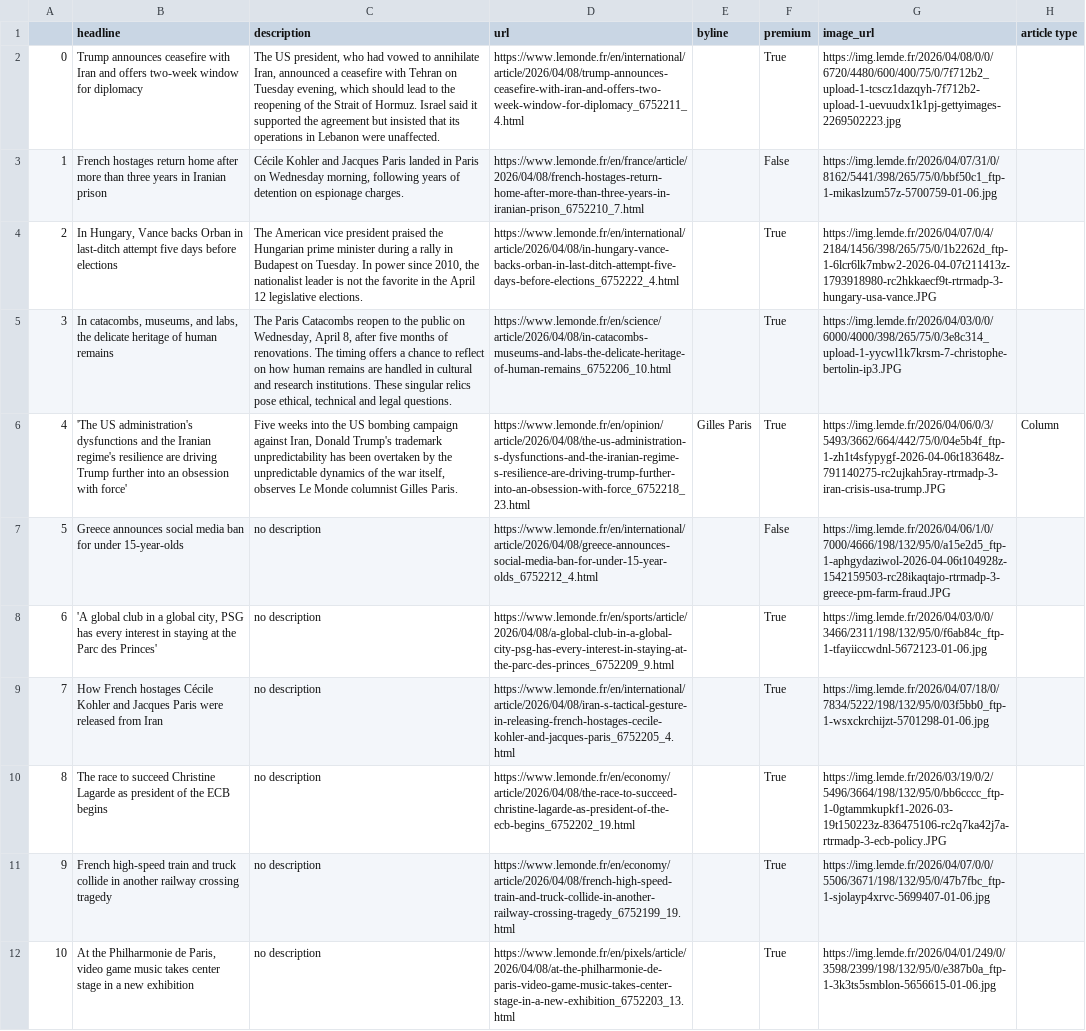
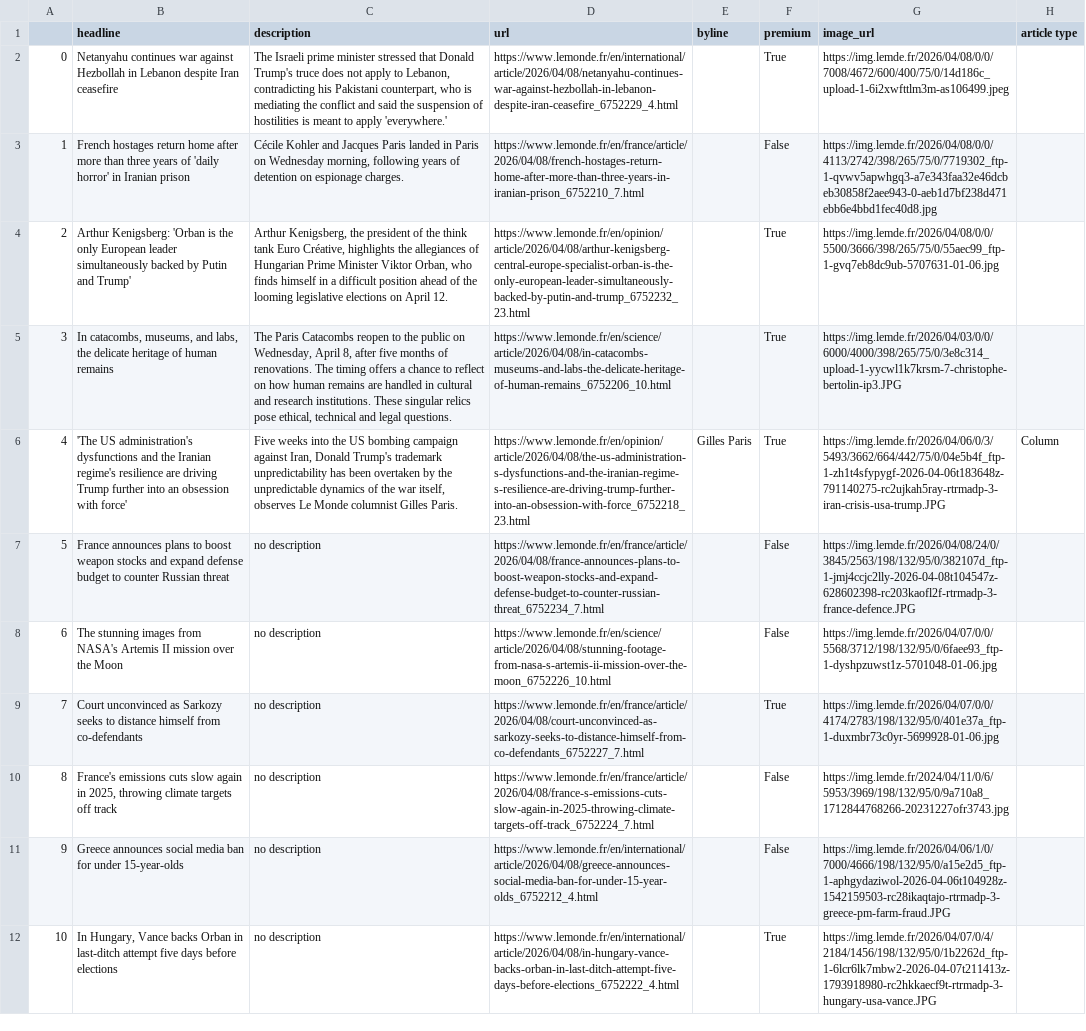
Before and after one commit to helenawittlich/scraping, a CSV file: le_monde.csv, drawn as a sheet; only a part is shown; the diff covers the shown part only; the diff names each change by its address in the sheet, - before the commit and + after, or states it on an @@ line.

```diff
--- a/le_monde.csv
+++ b/le_monde.csv
-B2 (headline): Trump announces ceasefire with Iran and offers two-week window for diplomacy
+B2 (headline): Netanyahu continues war against Hezbollah in Lebanon despite Iran ceasefire
-C2 (description): The US president, who had vowed to annihilate Iran, announced a ceasefire with Tehran on Tuesday evening, which should lead to the reopening of the Strait of Hormuz. Israel said it supported the agreement but insisted that its operations in Lebanon were unaffected.
+C2 (description): The Israeli prime minister stressed that Donald Trump's truce does not apply to Lebanon, contradicting his Pakistani counterpart, who is mediating the conflict and said the suspension of hostilities is meant to apply 'everywhere.'
-D2 (url): https://www.lemonde.fr/en/international/article/2026/04/08/trump-announces-ceasefire-with-iran-and-offers-two-week-window-for-diplomacy_6752211_4.html
+D2 (url): https://www.lemonde.fr/en/international/article/2026/04/08/netanyahu-continues-war-against-hezbollah-in-lebanon-despite-iran-ceasefire_6752229_4.html
-G2 (image_url): https://img.lemde.fr/2026/04/08/0/0/6720/4480/600/400/75/0/7f712b2_upload-1-tcscz1dazqyh-7f712b2-upload-1-uevuudx1k1pj-gettyimages-2269502223.jpg
+G2 (image_url): https://img.lemde.fr/2026/04/08/0/0/7008/4672/600/400/75/0/14d186c_upload-1-6i2xwfttlm3m-as106499.jpeg
-B3 (headline): …three years in Iranian…
+B3 (headline): …three years of 'daily horror' in Iranian…
-G3 (image_url): https://img.lemde.fr/2026/04/07/31/0/8162/5441/398/265/75/0/bbf50c1_ftp-1-mikaslzum57z-5700759-01-06.jpg
+G3 (image_url): https://img.lemde.fr/2026/04/08/0/0/4113/2742/398/265/75/0/7719302_ftp-1-qvwv5apwhgq3-a7e343faa32e46dcbeb30858f2aee943-0-aeb1d7bf238d471ebb6e4bbd1fec40d8.jpg
-B4 (headline): In Hungary, Vance backs Orban in last-ditch attempt five days before elections
+B4 (headline): Arthur Kenigsberg: 'Orban is the only European leader simultaneously backed by Putin and Trump'
-C4 (description): The American vice president praised the Hungarian prime minister during a rally in Budapest on Tuesday. In power since 2010, the nationalist leader is not the favorite in the April 12 legislative elections.
+C4 (description): Arthur Kenigsberg, the president of the think tank Euro Créative, highlights the allegiances of Hungarian Prime Minister Viktor Orban, who finds himself in a difficult position ahead of the looming legislative elections on April 12.
-D4 (url): https://www.lemonde.fr/en/international/article/2026/04/08/in-hungary-vance-backs-orban-in-last-ditch-attempt-five-days-before-elections_6752222_4.html
+D4 (url): https://www.lemonde.fr/en/opinion/article/2026/04/08/arthur-kenigsberg-central-europe-specialist-orban-is-the-only-european-leader-simultaneously-backed-by-putin-and-trump_6752232_23.html
-G4 (image_url): https://img.lemde.fr/2026/04/07/0/4/2184/1456/398/265/75/0/1b2262d_ftp-1-6lcr6lk7mbw2-2026-04-07t211413z-1793918980-rc2hkkaecf9t-rtrmadp-3-hungary-usa-vance.JPG
+G4 (image_url): https://img.lemde.fr/2026/04/08/0/0/5500/3666/398/265/75/0/55aec99_ftp-1-gvq7eb8dc9ub-5707631-01-06.jpg
-B7 (headline): Greece announces social media ban for under 15-year-olds
+B7 (headline): France announces plans to boost weapon stocks and expand defense budget to counter Russian threat
-D7 (url): https://www.lemonde.fr/en/international/article/2026/04/08/greece-announces-social-media-ban-for-under-15-year-olds_6752212_4.html
+D7 (url): https://www.lemonde.fr/en/france/article/2026/04/08/france-announces-plans-to-boost-weapon-stocks-and-expand-defense-budget-to-counter-russian-threat_6752234_7.html
-G7 (image_url): https://img.lemde.fr/2026/04/06/1/0/7000/4666/198/132/95/0/a15e2d5_ftp-1-aphgydaziwol-2026-04-06t104928z-1542159503-rc28ikaqtajo-rtrmadp-3-greece-pm-farm-fraud.JPG
+G7 (image_url): https://img.lemde.fr/2026/04/08/24/0/3845/2563/198/132/95/0/382107d_ftp-1-jmj4ccjc2lly-2026-04-08t104547z-628602398-rc203kaofl2f-rtrmadp-3-france-defence.JPG
-B8 (headline): 'A global club in a global city, PSG has every interest in staying at the Parc des Princes'
+B8 (headline): The stunning images from NASA's Artemis II mission over the Moon
-D8 (url): https://www.lemonde.fr/en/sports/article/2026/04/08/a-global-club-in-a-global-city-psg-has-every-interest-in-staying-at-the-parc-des-princes_6752209_9.html
+D8 (url): https://www.lemonde.fr/en/science/article/2026/04/08/stunning-footage-from-nasa-s-artemis-ii-mission-over-the-moon_6752226_10.html
-F8 (premium): True
+F8 (premium): False
-G8 (image_url): https://img.lemde.fr/2026/04/03/0/0/3466/2311/198/132/95/0/f6ab84c_ftp-1-tfayiiccwdnl-5672123-01-06.jpg
+G8 (image_url): https://img.lemde.fr/2026/04/07/0/0/5568/3712/198/132/95/0/6faee93_ftp-1-dyshpzuwst1z-5701048-01-06.jpg
-B9 (headline): How French hostages Cécile Kohler and Jacques Paris were released from Iran
+B9 (headline): Court unconvinced as Sarkozy seeks to distance himself from co-defendants
-D9 (url): https://www.lemonde.fr/en/international/article/2026/04/08/iran-s-tactical-gesture-in-releasing-french-hostages-cecile-kohler-and-jacques-paris_6752205_4.html
+D9 (url): https://www.lemonde.fr/en/france/article/2026/04/08/court-unconvinced-as-sarkozy-seeks-to-distance-himself-from-co-defendants_6752227_7.html
-G9 (image_url): https://img.lemde.fr/2026/04/07/18/0/7834/5222/198/132/95/0/03f5bb0_ftp-1-wsxckrchijzt-5701298-01-06.jpg
+G9 (image_url): https://img.lemde.fr/2026/04/07/0/0/4174/2783/198/132/95/0/401e37a_ftp-1-duxmbr73c0yr-5699928-01-06.jpg
-B10 (headline): The race to succeed Christine Lagarde as president of the ECB begins
+B10 (headline): France's emissions cuts slow again in 2025, throwing climate targets off track
-D10 (url): https://www.lemonde.fr/en/economy/article/2026/04/08/the-race-to-succeed-christine-lagarde-as-president-of-the-ecb-begins_6752202_19.html
+D10 (url): https://www.lemonde.fr/en/france/article/2026/04/08/france-s-emissions-cuts-slow-again-in-2025-throwing-climate-targets-off-track_6752224_7.html
-F10:F11 (premium): True
+F10:F11 (premium): False
-G10 (image_url): https://img.lemde.fr/2026/03/19/0/2/5496/3664/198/132/95/0/bb6cccc_ftp-1-0gtammkupkf1-2026-03-19t150223z-836475106-rc2q7ka42j7a-rtrmadp-3-ecb-policy.JPG
+G10 (image_url): https://img.lemde.fr/2024/04/11/0/6/5953/3969/198/132/95/0/9a710a8_1712844768266-20231227ofr3743.jpg
-B11 (headline): French high-speed train and truck collide in another railway crossing tragedy
+B11 (headline): Greece announces social media ban for under 15-year-olds
-D11 (url): https://www.lemonde.fr/en/economy/article/2026/04/08/french-high-speed-train-and-truck-collide-in-another-railway-crossing-tragedy_6752199_19.html
+D11 (url): https://www.lemonde.fr/en/international/article/2026/04/08/greece-announces-social-media-ban-for-under-15-year-olds_6752212_4.html
-G11 (image_url): https://img.lemde.fr/2026/04/07/0/0/5506/3671/198/132/95/0/47b7fbc_ftp-1-sjolayp4xrvc-5699407-01-06.jpg
+G11 (image_url): https://img.lemde.fr/2026/04/06/1/0/7000/4666/198/132/95/0/a15e2d5_ftp-1-aphgydaziwol-2026-04-06t104928z-1542159503-rc28ikaqtajo-rtrmadp-3-greece-pm-farm-fraud.JPG
-B12 (headline): At the Philharmonie de Paris, video game music takes center stage in a new exhibition
+B12 (headline): In Hungary, Vance backs Orban in last-ditch attempt five days before elections
-D12 (url): https://www.lemonde.fr/en/pixels/article/2026/04/08/at-the-philharmonie-de-paris-video-game-music-takes-center-stage-in-a-new-exhibition_6752203_13.html
+D12 (url): https://www.lemonde.fr/en/international/article/2026/04/08/in-hungary-vance-backs-orban-in-last-ditch-attempt-five-days-before-elections_6752222_4.html
-G12 (image_url): https://img.lemde.fr/2026/04/01/249/0/3598/2399/198/132/95/0/e387b0a_ftp-1-3k3ts5smblon-5656615-01-06.jpg
+G12 (image_url): https://img.lemde.fr/2026/04/07/0/4/2184/1456/198/132/95/0/1b2262d_ftp-1-6lcr6lk7mbw2-2026-04-07t211413z-1793918980-rc2hkkaecf9t-rtrmadp-3-hungary-usa-vance.JPG
```
Also changed, not shown: 42 edited cells elsewhere in this file.
